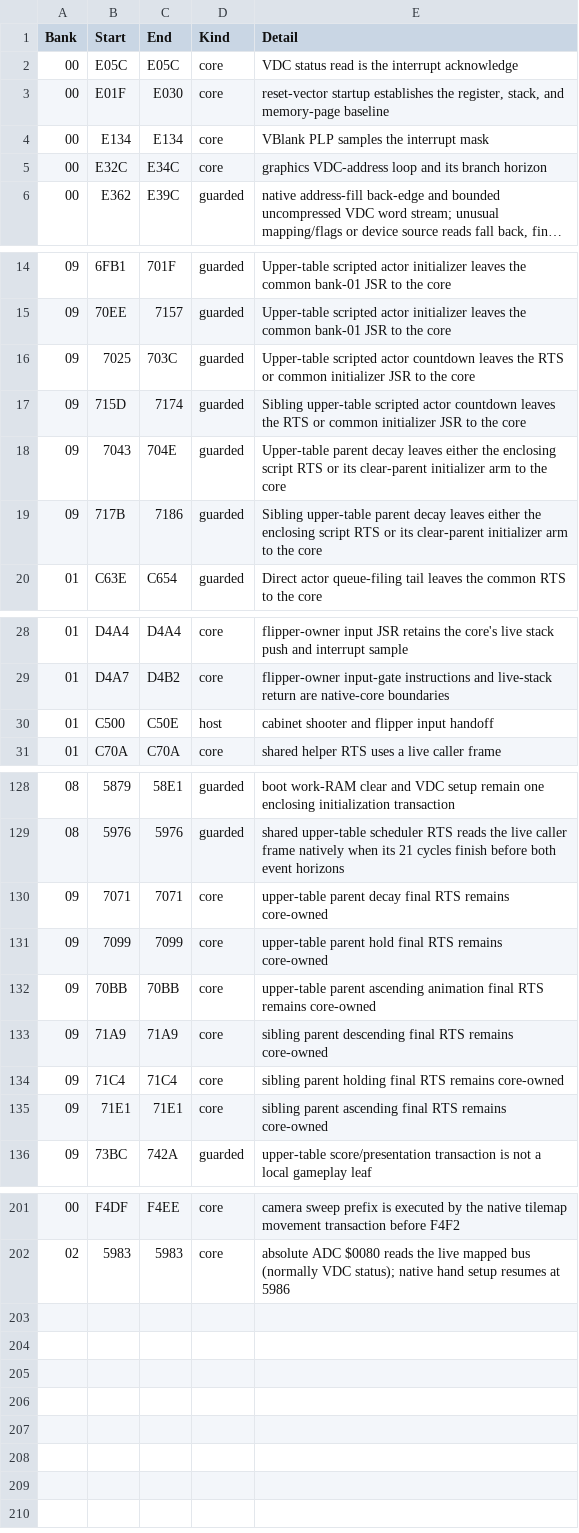
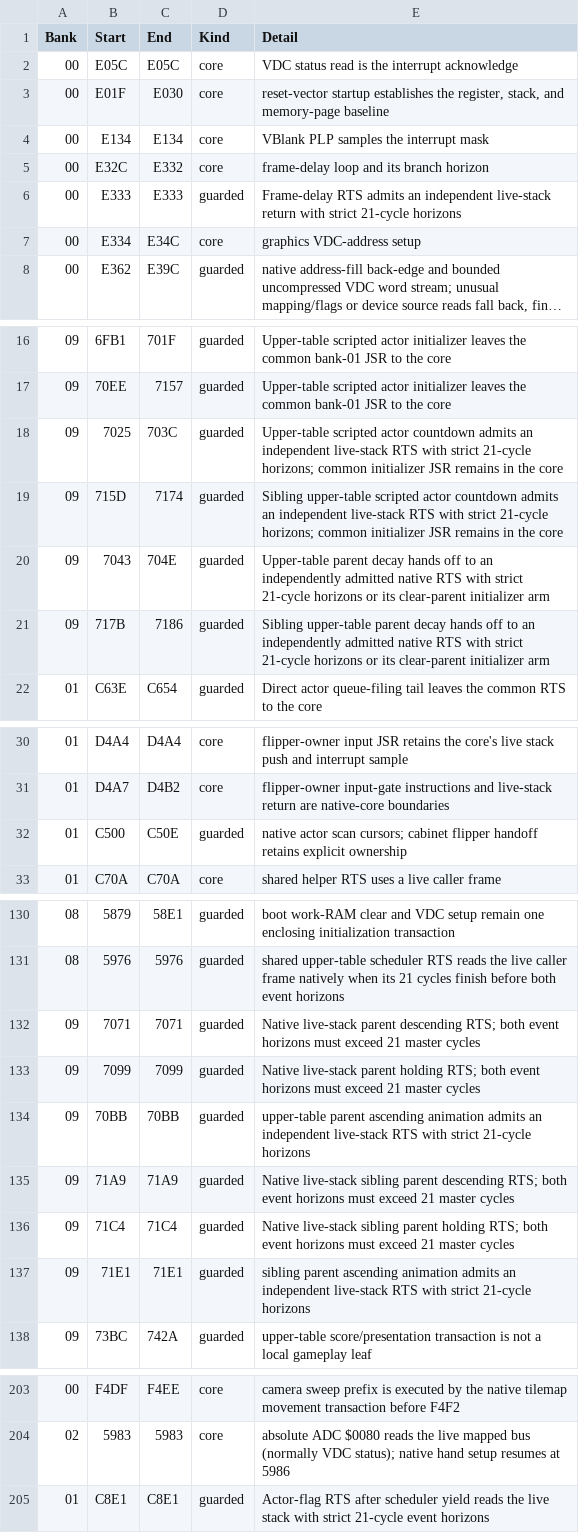
Before and after one commit to moshferatu/devils-crush-port, a CSV file: tools/native_execution_seams.csv, drawn as a sheet; only a part is shown, gaps mark what is left out; long unchanged cells end in …; addresses are those after the commit; the diff covers the shown part only; the diff names each change by its address in the sheet, - before the commit and + after, or states it on an @@ line.

```diff
--- a/tools/native_execution_seams.csv
+++ b/tools/native_execution_seams.csv
-C5 (End): E34C
+C5 (End): E332
-E5 (Detail): graphics VDC-address loop and its branch horizon
+E5 (Detail): frame-delay loop and its branch horizon
+row 6: 00 | E333 | E333 | guarded | Frame-delay RTS admits an independent live-stack return with strict 21-cycle horizons
+row 7: 00 | E334 | E34C | core | graphics VDC-address setup
-E18 (Detail): …actor countdown leaves the RTS or common initializer JSR to the core
+E18 (Detail): …actor countdown admits an independent live-stack RTS with strict 21-cycle horizons; common initializer JSR remains in the core
-E19 (Detail): …actor countdown leaves the RTS or common initializer JSR to the core
+E19 (Detail): …actor countdown admits an independent live-stack RTS with strict 21-cycle horizons; common initializer JSR remains in the core
-E20 (Detail): …parent decay leaves either the enclosing script RTS or its clear-parent initializer arm to the core
+E20 (Detail): …parent decay hands off to an independently admitted native RTS with strict 21-cycle horizons or its clear-parent initializer arm
-E21 (Detail): …parent decay leaves either the enclosing script RTS or its clear-parent initializer arm to the core
+E21 (Detail): …parent decay hands off to an independently admitted native RTS with strict 21-cycle horizons or its clear-parent initializer arm
-D32 (Kind): host
+D32 (Kind): guarded
-E32 (Detail): cabinet shooter and flipper input handoff
+E32 (Detail): native actor scan cursors; cabinet flipper handoff retains explicit ownership
-D132:D137 (Kind): core
+D132:D137 (Kind): guarded
-E132 (Detail): upper-table parent decay final RTS remains core-owned
+E132 (Detail): Native live-stack parent descending RTS; both event horizons must exceed 21 master cycles
-E133 (Detail): upper-table parent hold final RTS remains core-owned
+E133 (Detail): Native live-stack parent holding RTS; both event horizons must exceed 21 master cycles
-E134 (Detail): …ascending animation final RTS remains core-owned
+E134 (Detail): …ascending animation admits an independent live-stack RTS with strict 21-cycle horizons
-E135 (Detail): sibling parent descending final RTS remains core-owned
+E135 (Detail): Native live-stack sibling parent descending RTS; both event horizons must exceed 21 master cycles
-E136 (Detail): sibling parent holding final RTS remains core-owned
+E136 (Detail): Native live-stack sibling parent holding RTS; both event horizons must exceed 21 master cycles
-E137 (Detail): …parent ascending final RTS remains core-owned
+E137 (Detail): …parent ascending animation admits an independent live-stack RTS with strict 21-cycle horizons
+row 205: 01 | C8E1 | C8E1 | guarded | Actor-flag RTS after scheduler yield reads the live stack with strict 21-cycle event horizons
```
Also changed, not shown: 10 edited cells elsewhere in this file, 32 other files.
